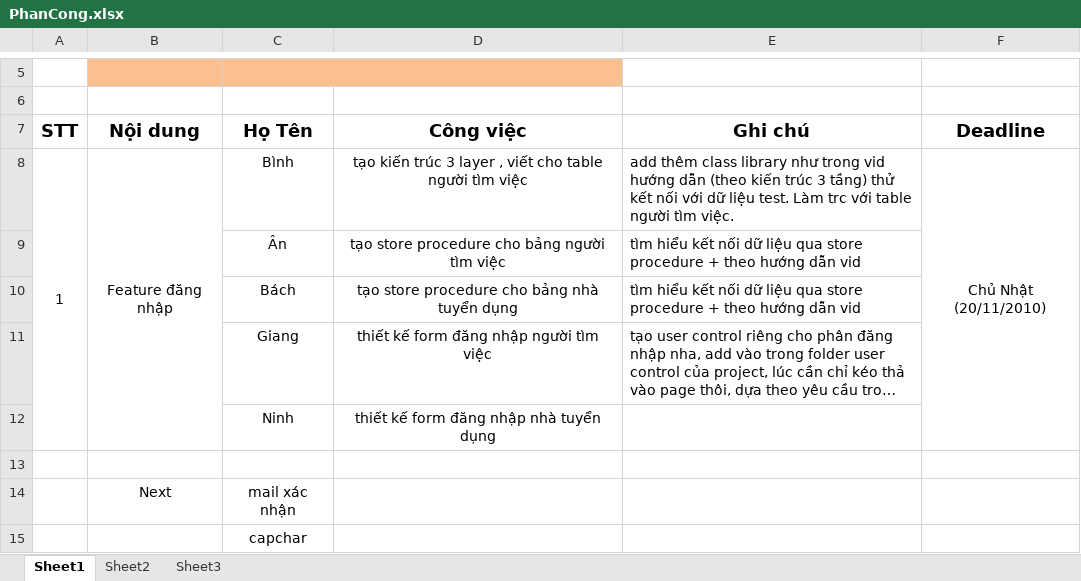
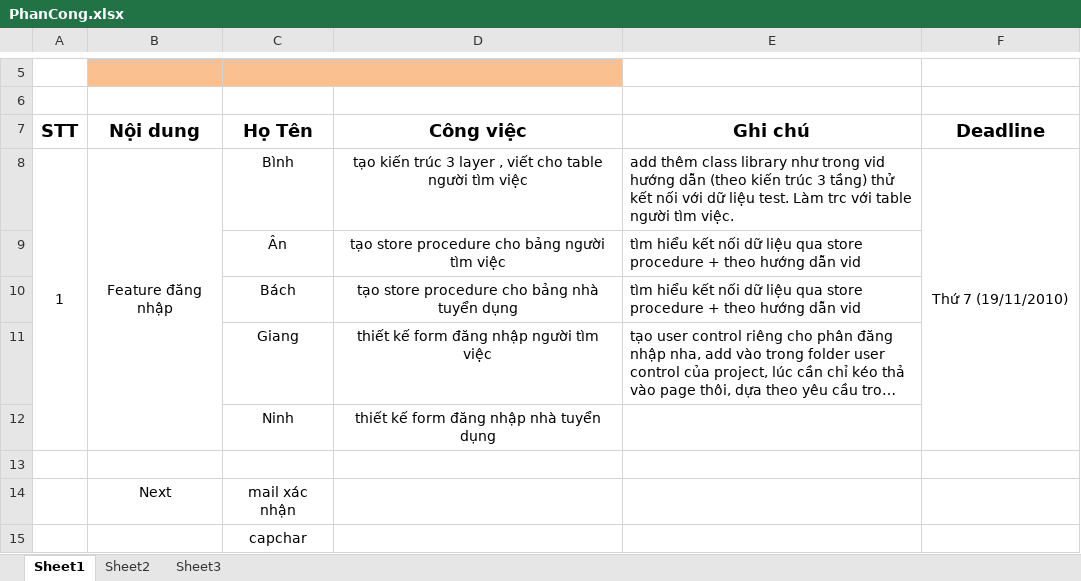
Before and after one commit to psyspt/f4website, an Excel workbook: PhanCong.xlsx, sheet Sheet1, drawn as a sheet; only a part is shown, gaps mark what is left out; long unchanged cells end in …; values as stored, in another font and other column widths than the file's, no borders; the diff names each change by its address in the sheet, - before the commit and + after, or states it on an @@ line.

```diff
--- a/PhanCong.xlsx (sheet Sheet1)
+++ b/PhanCong.xlsx (sheet Sheet1)
-F8: Chủ Nhật (20/11/2010)
+F8: Thứ 7 (19/11/2010)
```
